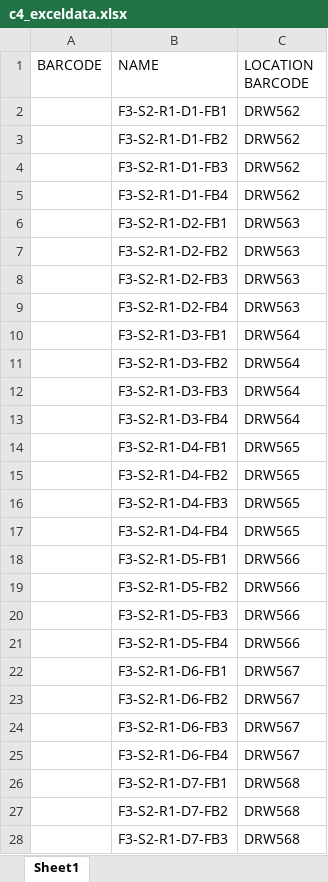
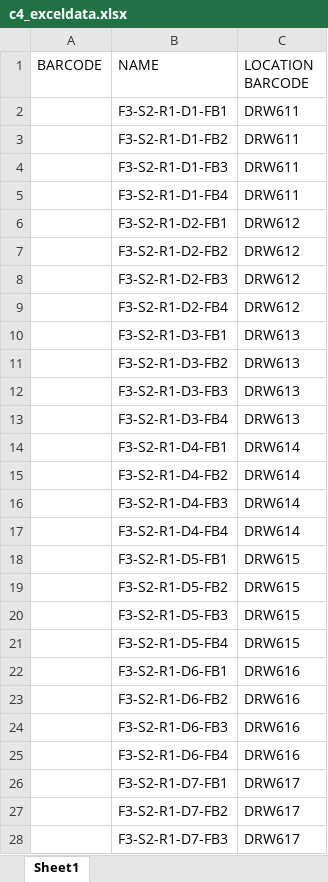
Before and after one commit to jpcartailler/core-informatics-utilities, an Excel workbook: output/freezer_03_shelf2/c4_exceldata.xlsx, sheet Sheet1, drawn as a sheet; only a part is shown; values as stored, in another font and other column widths than the file's, no borders; the diff covers the shown part only; the diff names each change by its address in the sheet, - before the commit and + after, or states it on an @@ line.

```diff
--- a/output/freezer_03_shelf2/c4_exceldata.xlsx (sheet Sheet1)
+++ b/output/freezer_03_shelf2/c4_exceldata.xlsx (sheet Sheet1)
-C2:C5 (LOCATION BARCODE): DRW562
+C2:C5 (LOCATION BARCODE): DRW611
-C6:C9 (LOCATION BARCODE): DRW563
+C6:C9 (LOCATION BARCODE): DRW612
-C10:C13 (LOCATION BARCODE): DRW564
+C10:C13 (LOCATION BARCODE): DRW613
-C14:C17 (LOCATION BARCODE): DRW565
+C14:C17 (LOCATION BARCODE): DRW614
-C18:C21 (LOCATION BARCODE): DRW566
+C18:C21 (LOCATION BARCODE): DRW615
-C22:C25 (LOCATION BARCODE): DRW567
+C22:C25 (LOCATION BARCODE): DRW616
-C26:C28 (LOCATION BARCODE): DRW568
+C26:C28 (LOCATION BARCODE): DRW617
```
Also changed, not shown: 113 edited cells elsewhere in this sheet, output/freezer_03_shelf1/c1_exceldata.xlsx, output/freezer_03_shelf1/c2_exceldata.xlsx, 12 other files.
